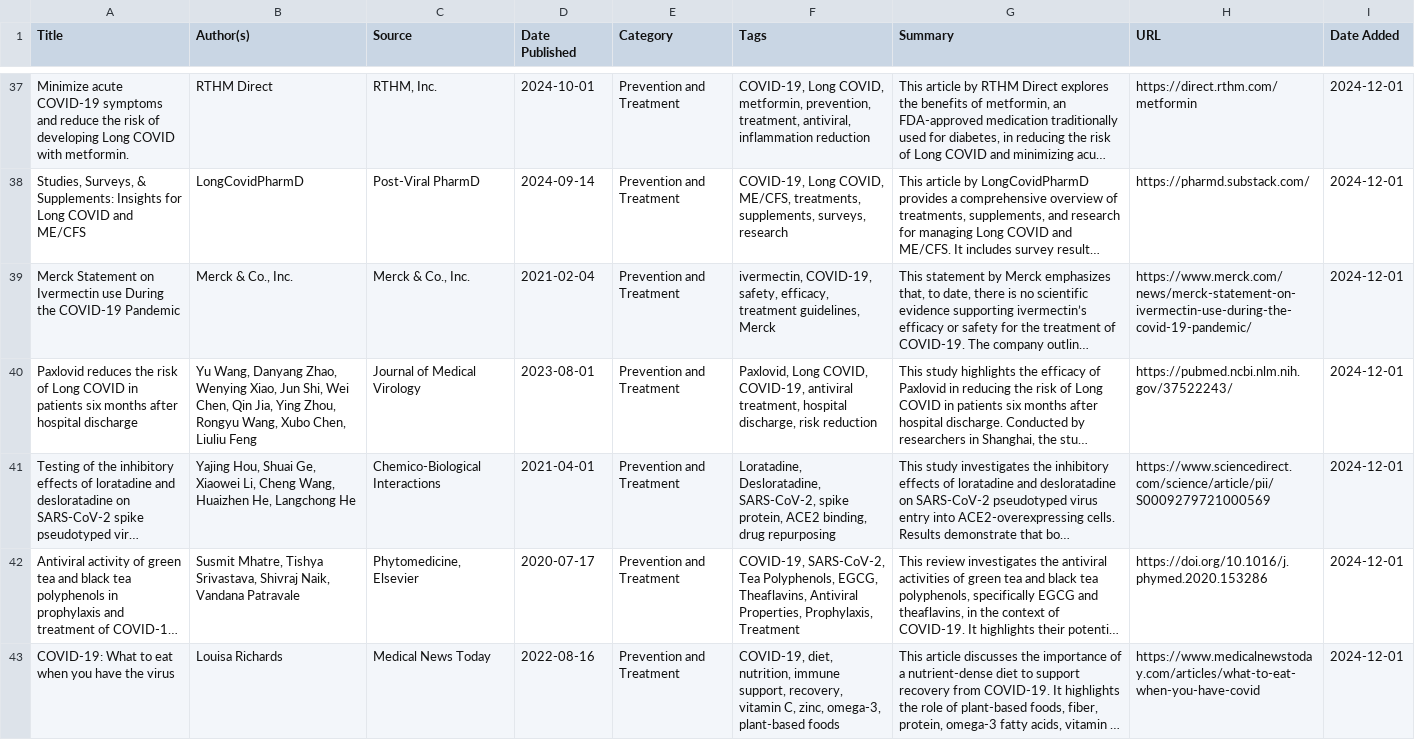
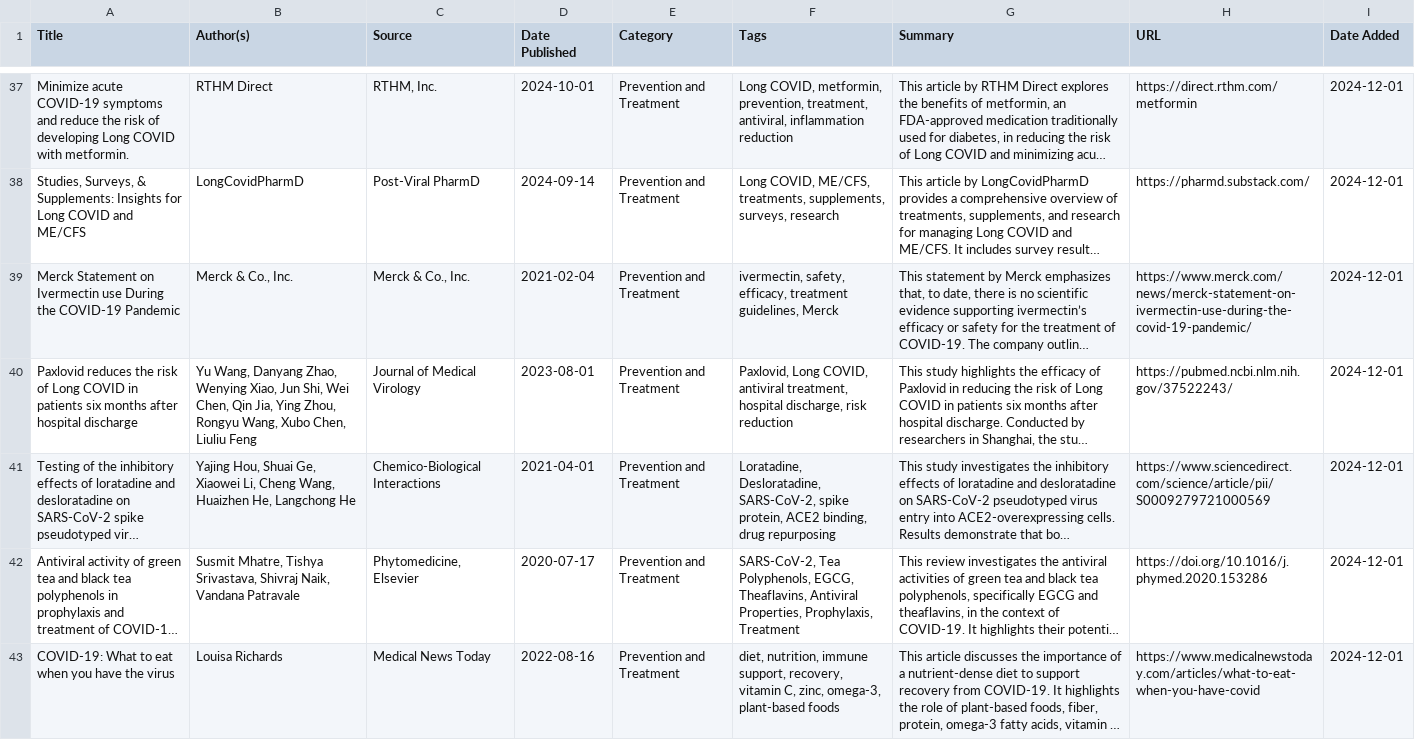
Before and after one commit to ThatsVie/what-do-you-know-about-covid-19, a CSV file: backend/data/covid19articles.csv, drawn as a sheet; only a part is shown, gaps mark what is left out; long unchanged cells end in …; the diff covers the shown part only; the diff names each change by its address in the sheet, - before the commit and + after, or states it on an @@ line.

```diff
--- a/backend/data/covid19articles.csv
+++ b/backend/data/covid19articles.csv
-F37 (Tags): COVID-19, Long COVID,…
+F37 (Tags): Long COVID,…
-F38 (Tags): COVID-19, Long COVID,…
+F38 (Tags): Long COVID,…
-F39 (Tags): ivermectin, COVID-19, safety, efficacy,…
+F39 (Tags): ivermectin, safety, efficacy,…
-F40 (Tags): …Long COVID, COVID-19, antiviral treatment,…
+F40 (Tags): …Long COVID, antiviral treatment,…
-F42 (Tags): COVID-19, SARS-CoV-2, Tea…
+F42 (Tags): SARS-CoV-2, Tea…
-F43 (Tags): COVID-19, diet, nutrition,…
+F43 (Tags): diet, nutrition,…
```
Also changed, not shown: 90 edited cells elsewhere in this file, 11 other files.
